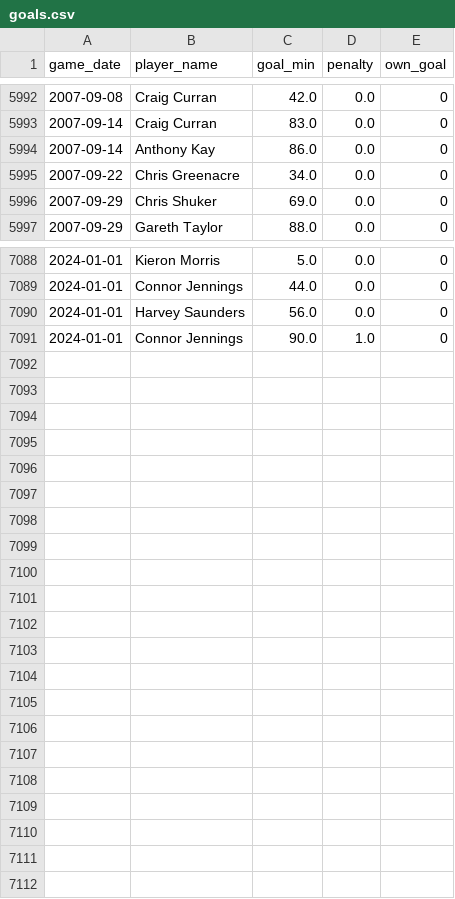
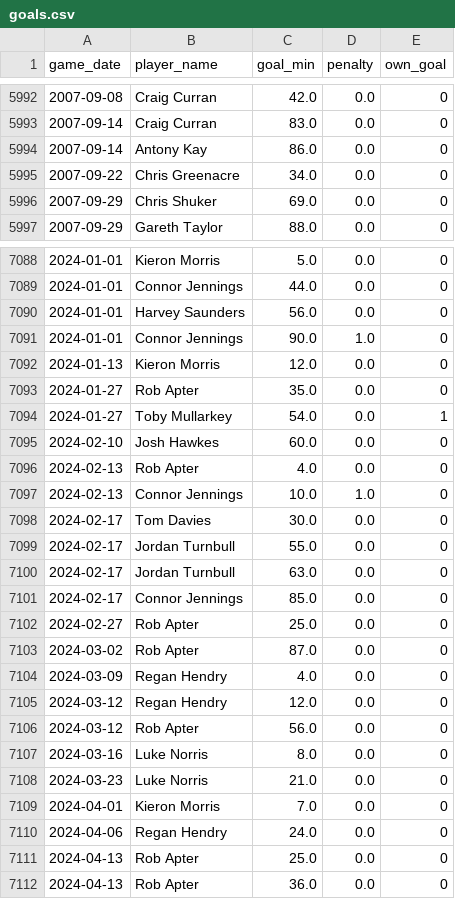
Before and after one commit to petebrown/pre-2023-data-prep, a CSV file: data/goals.csv, drawn as a sheet; only a part is shown, gaps mark what is left out; the diff covers the shown part only.

```diff
--- a/data/goals.csv
+++ b/data/goals.csv
@@ -5993,3 +5993,3 @@ game_date,player_name,goal_min,penalty,own_goal
 2007-09-14,Craig Curran,83.0,0.0,0
-2007-09-14,Anthony Kay,86.0,0.0,0
+2007-09-14,Antony Kay,86.0,0.0,0
 2007-09-22,Chris Greenacre,34.0,0.0,0
@@ -7091 +7091,22 @@ game_date,player_name,goal_min,penalty,own_goal
 2024-01-01,Connor Jennings,90.0,1.0,0
+2024-01-13,Kieron Morris,12.0,0.0,0
+2024-01-27,Rob Apter,35.0,0.0,0
+2024-01-27,Toby Mullarkey,54.0,0.0,1
+2024-02-10,Josh Hawkes,60.0,0.0,0
+2024-02-13,Rob Apter,4.0,0.0,0
+2024-02-13,Connor Jennings,10.0,1.0,0
+2024-02-17,Tom Davies,30.0,0.0,0
+2024-02-17,Jordan Turnbull,55.0,0.0,0
+2024-02-17,Jordan Turnbull,63.0,0.0,0
+2024-02-17,Connor Jennings,85.0,0.0,0
+2024-02-27,Rob Apter,25.0,0.0,0
+2024-03-02,Rob Apter,87.0,0.0,0
+2024-03-09,Regan Hendry,4.0,0.0,0
+2024-03-12,Regan Hendry,12.0,0.0,0
+2024-03-12,Rob Apter,56.0,0.0,0
+2024-03-16,Luke Norris,8.0,0.0,0
+2024-03-23,Luke Norris,21.0,0.0,0
+2024-04-01,Kieron Morris,7.0,0.0,0
+2024-04-06,Regan Hendry,24.0,0.0,0
+2024-04-13,Rob Apter,25.0,0.0,0
+2024-04-13,Rob Apter,36.0,0.0,0
```
Also changed, not shown: 2 moved rows and 18 edited cells elsewhere in this file, data/player_dobs.csv, data/results.csv, 6 other files.
